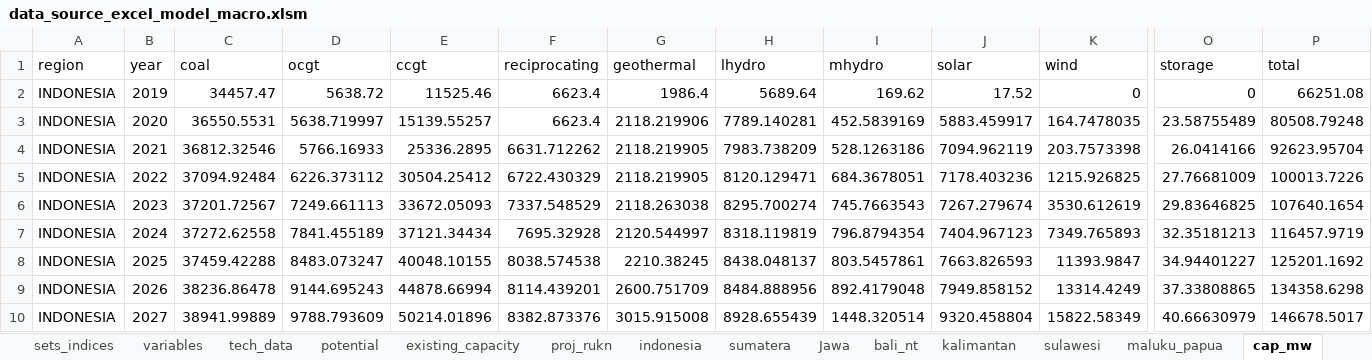
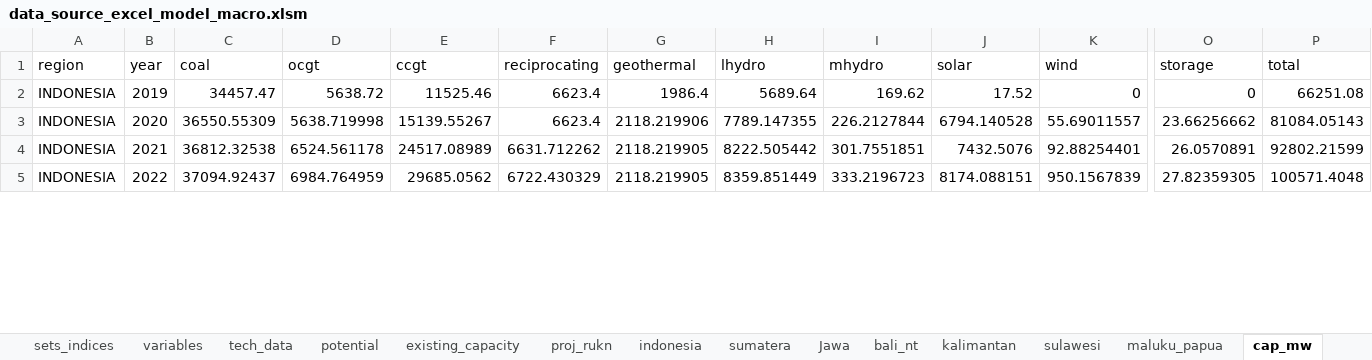
Before and after one commit to AangGaara/ArchEnSys, an Excel workbook: data_source_resource_allocation/data_source_excel_model_macro.xlsm, sheet cap_mw, drawn as a sheet; only a part is shown, gaps mark what is left out; values as stored, in another font and other column widths than the file's, no borders; removed rows and columns are numbered as before the commit, all else as after; rows hold the shown columns only; the diff covers the shown part only; the diff names each change by its address in the sheet, - before the commit and + after, or states it on an @@ line.

```diff
--- a/data_source_resource_allocation/data_source_excel_model_macro.xlsm (sheet cap_mw)
+++ b/data_source_resource_allocation/data_source_excel_model_macro.xlsm (sheet cap_mw)
-C3 (coal): 36550.5531
+C3 (coal): 36550.55309
-D3 (ocgt): 5638.719997
+D3 (ocgt): 5638.719998
-E3 (ccgt): 15139.55257
+E3 (ccgt): 15139.55267
-H3 (lhydro): 7789.140281
+H3 (lhydro): 7789.147355
-I3 (mhydro): 452.5839169
+I3 (mhydro): 226.2127844
-J3 (solar): 5883.459917
+J3 (solar): 6794.140528
-K3 (wind): 164.7478035
+K3 (wind): 55.69011557
-O3 (storage): 23.58755489
+O3 (storage): 23.66256662
-P3 (total): 80508.79248
+P3 (total): 81084.05143
-C4 (coal): 36812.32546
+C4 (coal): 36812.32538
-D4 (ocgt): 5766.16933
+D4 (ocgt): 6524.561178
-E4 (ccgt): 25336.2895
+E4 (ccgt): 24517.08989
-H4 (lhydro): 7983.738209
+H4 (lhydro): 8222.505442
-I4 (mhydro): 528.1263186
+I4 (mhydro): 301.7551851
-J4 (solar): 7094.962119
+J4 (solar): 7432.5076
-K4 (wind): 203.7573398
+K4 (wind): 92.88254401
-O4 (storage): 26.0414166
+O4 (storage): 26.0570891
-P4 (total): 92623.95704
+P4 (total): 92802.21599
-C5 (coal): 37094.92484
+C5 (coal): 37094.92437
-D5 (ocgt): 6226.373112
+D5 (ocgt): 6984.764959
-E5 (ccgt): 30504.25412
+E5 (ccgt): 29685.0562
-H5 (lhydro): 8120.129471
+H5 (lhydro): 8359.851449
-I5 (mhydro): 684.3678051
+I5 (mhydro): 333.2196723
-J5 (solar): 7178.403236
+J5 (solar): 8174.088151
-K5 (wind): 1215.926825
+K5 (wind): 950.1567839
-O5 (storage): 27.76681009
+O5 (storage): 27.82359305
-P5 (total): 100013.7226
+P5 (total): 100571.4048
-row 6: INDONESIA | 2023 | 37201.72567 | 7249.661113 | 33672.05093 | 7337.548529 | 2118.263038 | 8295.700274 | 745.7663543 | 7267.279674 | 3530.612619 | 29.83646825 | 107640.1654
-row 7: INDONESIA | 2024 | 37272.62558 | 7841.455189 | 37121.34434 | 7695.32928 | 2120.544997 | 8318.119819 | 796.8794354 | 7404.967123 | 7349.765893 | 32.35181213 | 116457.9719
-row 8: INDONESIA | 2025 | 37459.42288 | 8483.073247 | 40048.10155 | 8038.574538 | 2210.38245 | 8438.048137 | 803.5457861 | 7663.826593 | 11393.9847 | 34.94401227 | 125201.1692
-row 9: INDONESIA | 2026 | 38236.86478 | 9144.695243 | 44878.66994 | 8114.439201 | 2600.751709 | 8484.888956 | 892.4179048 | 7949.858152 | 13314.4249 | 37.33808865 | 134358.6298
-row 10: INDONESIA | 2027 | 38941.99889 | 9788.793609 | 50214.01896 | 8382.873376 | 3015.915008 | 8928.655439 | 1448.320514 | 9320.458804 | 15822.58349 | 40.66630979 | 146678.5017
```
Also changed, not shown: 33 added rows, 28 removed rows and 191 edited cells elsewhere in this sheet, sheet sumatera, sheet add_cap_mw, sheet kalimantan, sheet indonesia, sheet cost_musd, sheet sup_gwh, 10 more sheets, 4 other files.
